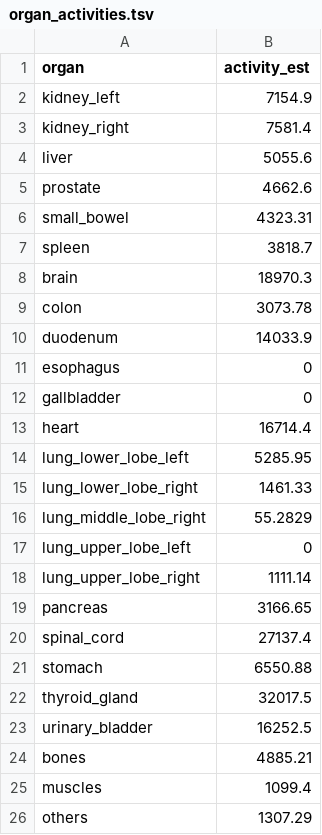
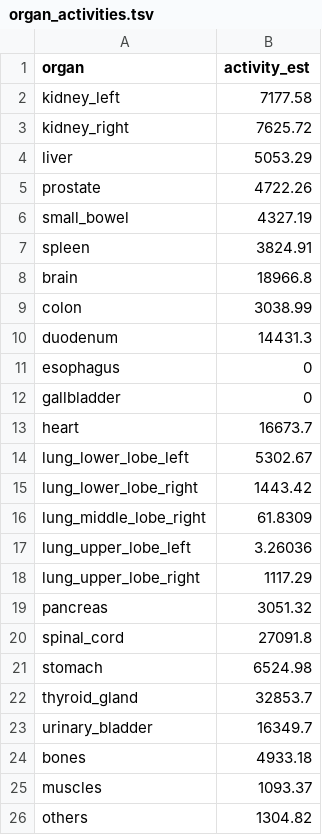
Before and after one commit to MLNIENDR/thesis, a TSV file: PETCT_Pipeline/data/example_01/results/stratos_applied/organ_activities.tsv, drawn as a sheet.

```diff
--- a/PETCT_Pipeline/data/example_01/results/stratos_applied/organ_activities.tsv
+++ b/PETCT_Pipeline/data/example_01/results/stratos_applied/organ_activities.tsv
@@ -1,26 +1,26 @@
 organ	activity_est
-kidney_left	7154.9
-kidney_right	7581.4
-liver	5055.6
-prostate	4662.6
-small_bowel	4323.31
-spleen	3818.7
-brain	18970.3
-colon	3073.78
-duodenum	14033.9
+kidney_left	7177.58
+kidney_right	7625.72
+liver	5053.29
+prostate	4722.26
+small_bowel	4327.19
+spleen	3824.91
+brain	18966.8
+colon	3038.99
+duodenum	14431.3
 esophagus	0
 gallbladder	0
-heart	16714.4
-lung_lower_lobe_left	5285.95
-lung_lower_lobe_right	1461.33
-lung_middle_lobe_right	55.2829
-lung_upper_lobe_left	0
-lung_upper_lobe_right	1111.14
-pancreas	3166.65
-spinal_cord	27137.4
-stomach	6550.88
-thyroid_gland	32017.5
-urinary_bladder	16252.5
-bones	4885.21
-muscles	1099.4
-others	1307.29
+heart	16673.7
+lung_lower_lobe_left	5302.67
+lung_lower_lobe_right	1443.42
+lung_middle_lobe_right	61.8309
+lung_upper_lobe_left	3.26036
+lung_upper_lobe_right	1117.29
+pancreas	3051.32
+spinal_cord	27091.8
+stomach	6524.98
+thyroid_gland	32853.7
+urinary_bladder	16349.7
+bones	4933.18
+muscles	1093.37
+others	1304.82
```
Also changed, not shown: PETCT_Pipeline/data/example_01/results/scintigraphy_sim/roi_stats.tsv, 5 other files.
